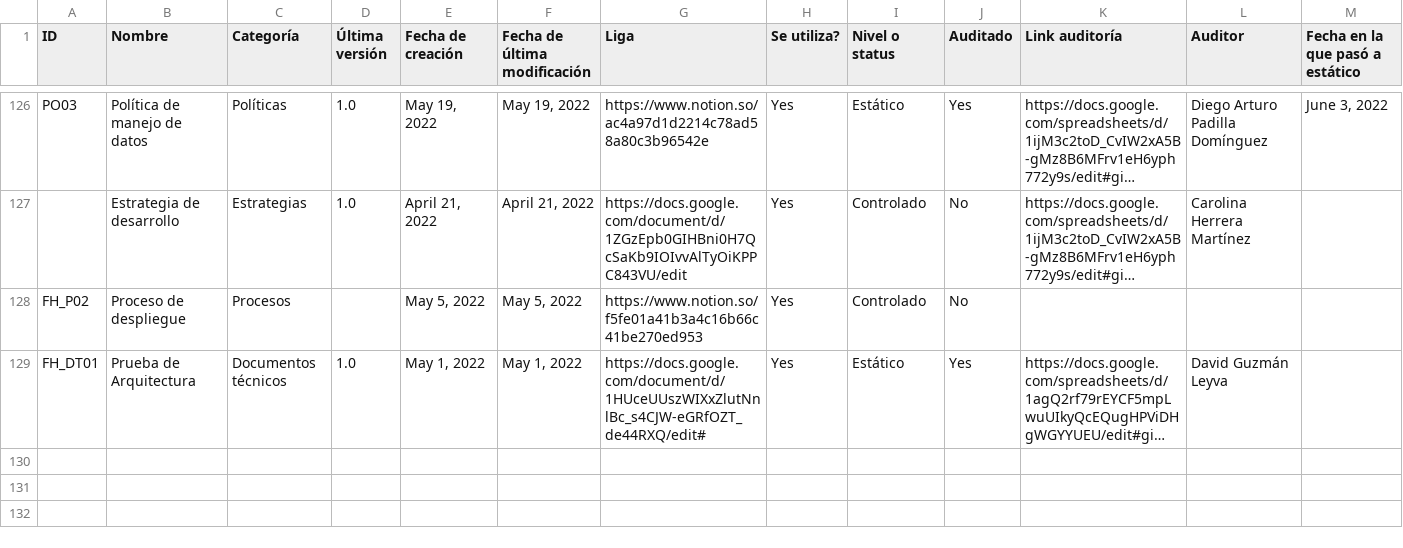
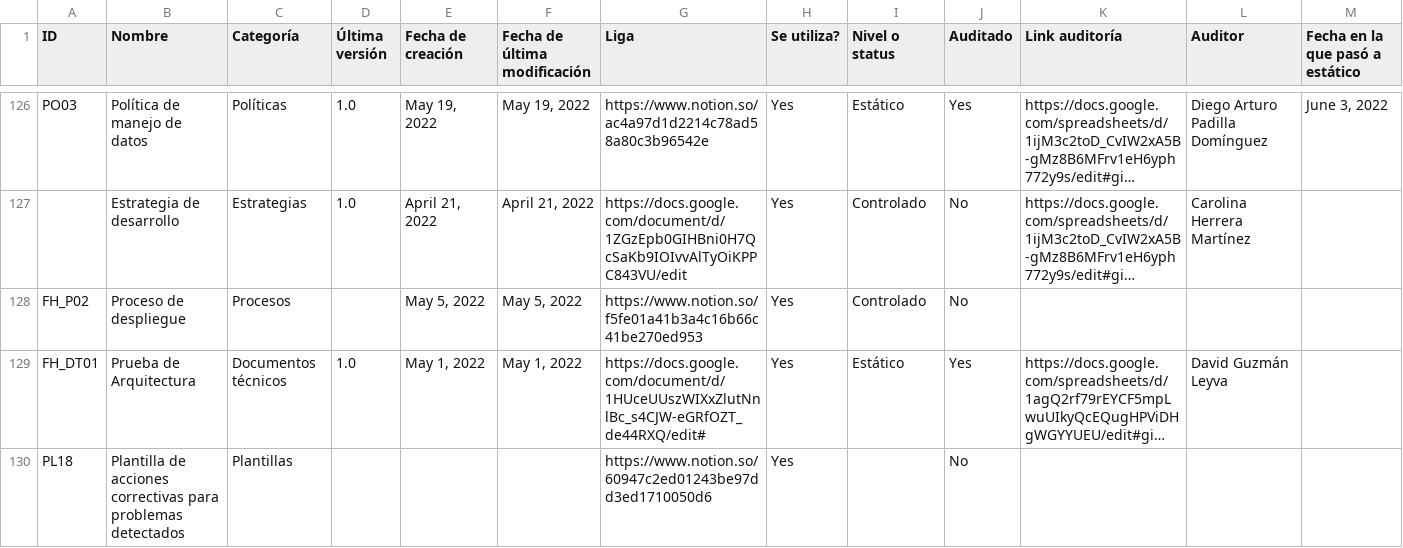
Before and after one commit to Ace-Software-Development/Manual_de_Operaciones_Notion, a CSV file: markdown/ACE 151ba79d118c41efbefe7e3b6a8369a6/Matriz de Configuración 8ef56009a3d545a1a998b4d596eaddb2.csv, drawn as a sheet; only a part is shown, gaps mark what is left out; long unchanged cells end in …; rows hold the shown columns only; the diff names each change by its address in the sheet, - before the commit and + after, or states it on an @@ line.

```diff
--- a/markdown/ACE 151ba79d118c41efbefe7e3b6a8369a6/Matriz de Configuración 8ef56009a3d545a1a998b4d596eaddb2.csv
+++ b/markdown/ACE 151ba79d118c41efbefe7e3b6a8369a6/Matriz de Configuración 8ef56009a3d545a1a998b4d596eaddb2.csv
+row 130: PL18 | Plantilla de acciones correctivas para problemas detectados | Plantillas |  |  |  | https://www.notion.so/60947c2ed01243be97dd3ed1710050d6 | Yes |  | No
```
Also changed, not shown: markdown/ACE 151ba79d118c41efbefe7e3b6a8369a6/Wiki 4abacc0cd1bc4933b885625597ed9fd1/BlackJack 7cac24962ab34993a2ebd4fd9e19943b/Matriz de riesgos 06295d50d5b44ad0bbd3db5e7803386f.csv, markdown/Investments tracker 730990d5c0154222a9181e7a0a587f3c/Investments (Template) f593deb2948a4ca8a7ebf70ad0c364f5.csv, 46 other files.
